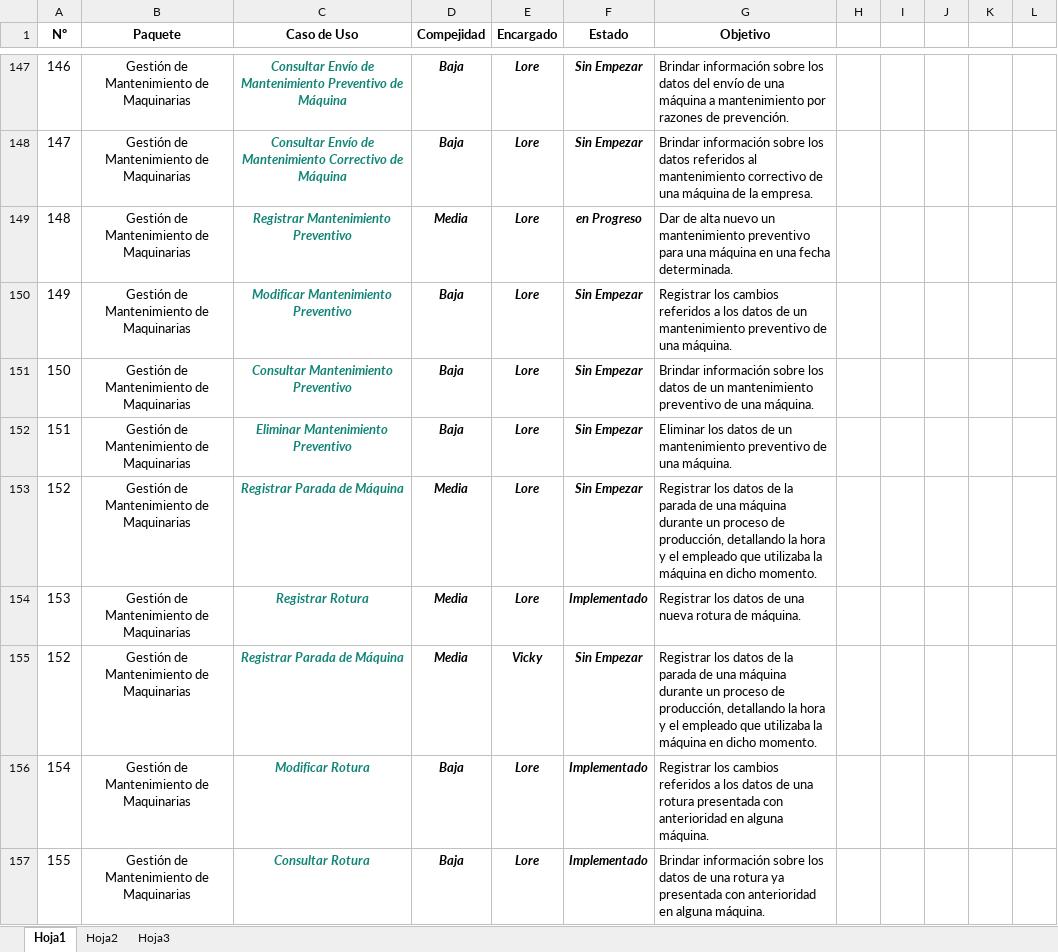
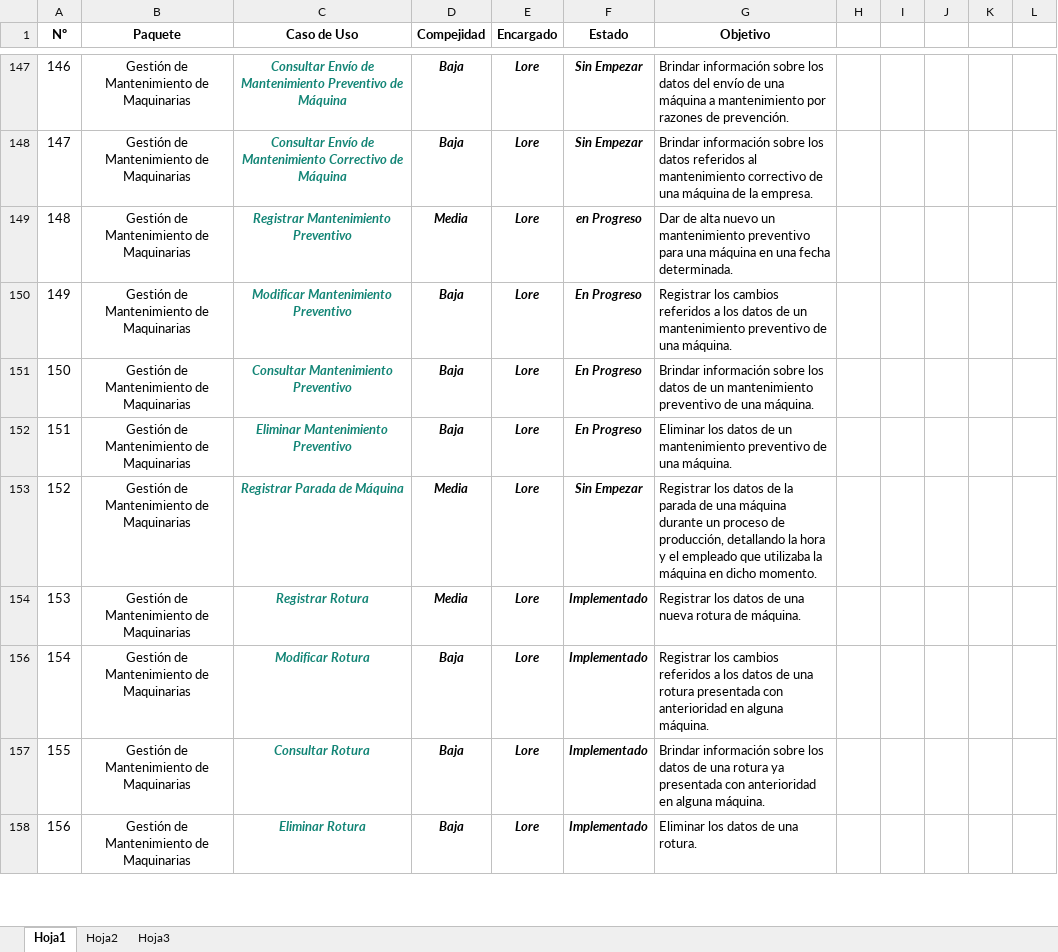
Before and after one commit to NinoMolina/metalurgica, an Excel workbook: Planificacion/PlanificacionTesis.xlsx, sheet Hoja1, drawn as a sheet; only a part is shown, gaps mark what is left out; the shorter side is filled out with more unchanged rows; values as stored, in another font and other column widths than the file's, no borders; conditional formats not drawn; the diff covers the shown part only; the diff names each change by its address in the sheet, - before the commit and + after, or states it on an @@ line.

```diff
--- a/Planificacion/PlanificacionTesis.xlsx (sheet Hoja1)
+++ b/Planificacion/PlanificacionTesis.xlsx (sheet Hoja1)
-F150:F152 (Estado): Sin Empezar
+F150:F152 (Estado): En Progreso
@@ row 155 hidden: 152 | Gestión de Mantenimiento de Maquinarias | Registrar Parada de Máquina | Media | Vicky | Sin Empezar | Registrar los datos de la parada de una máquina durante un proceso de producción, detallando la hora y el empleado que utilizaba la máquina en dicho momento. @@
```
Also changed, not shown: 162 hidden or unhidden rows, 1 edited cell and merged cells elsewhere in this sheet.
